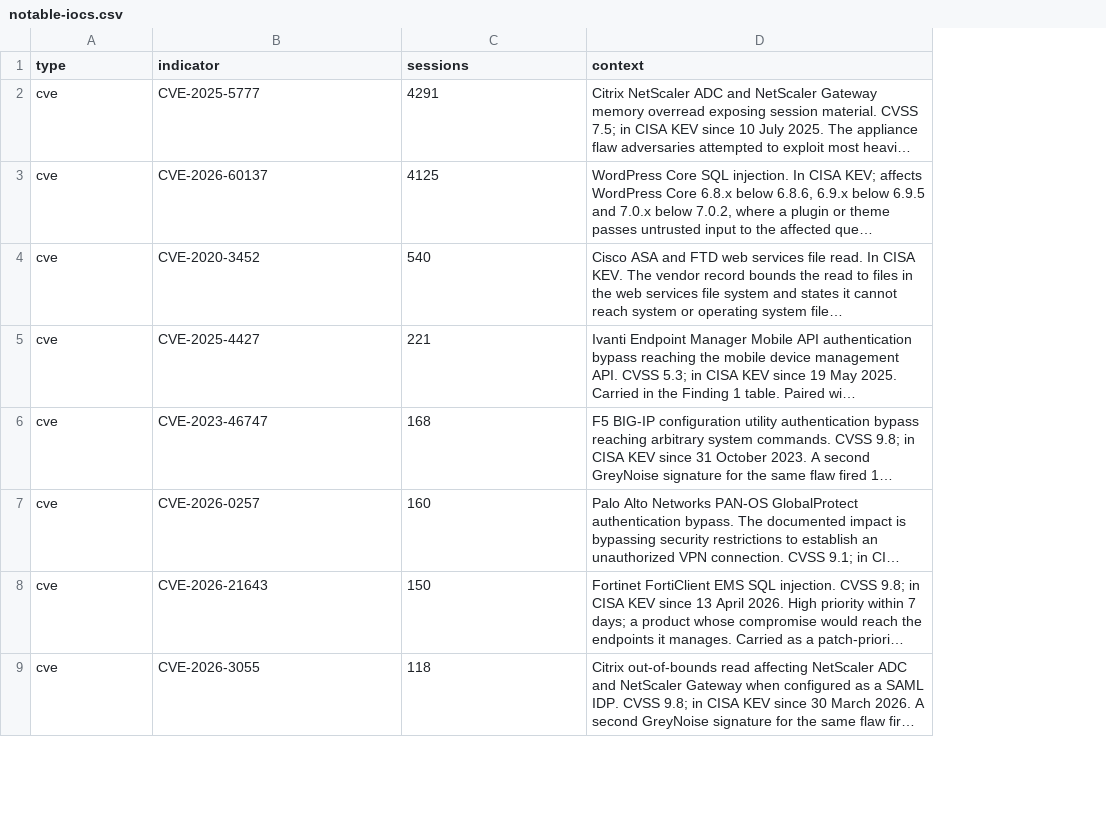
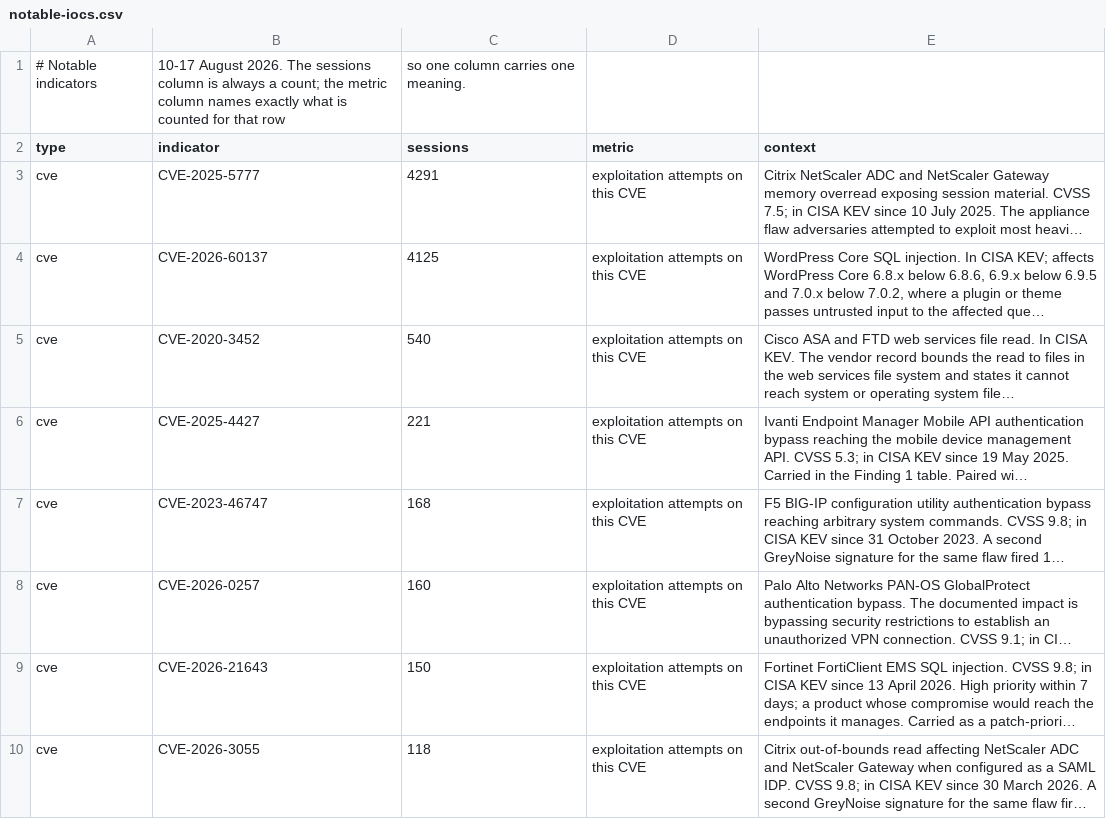
Before and after one commit to GreyNoise-Intelligence/gn-research-supplemental-data, a CSV file: 2026-08-17-weekly-brief-iocs/notable-iocs.csv, drawn as a sheet; only a part is shown; long unchanged cells end in …; addresses are those after the commit; the diff names each change by its address in the sheet, - before the commit and + after, or states it on an @@ line.

Commit message:
Add 2026-08-17 weekly brief IOCs

```diff
--- a/2026-08-17-weekly-brief-iocs/notable-iocs.csv
+++ b/2026-08-17-weekly-brief-iocs/notable-iocs.csv
+column D (metric), rows 3-10: all exploitation attempts on this CVE
+row 1: # Notable indicators | 10-17 August 2026. The sessions column is always a count; the metric column names exactly what is counted for that row | so one column carries one meaning.
```
Also changed, not shown: 2026-08-17-weekly-brief-iocs/ips.csv.
